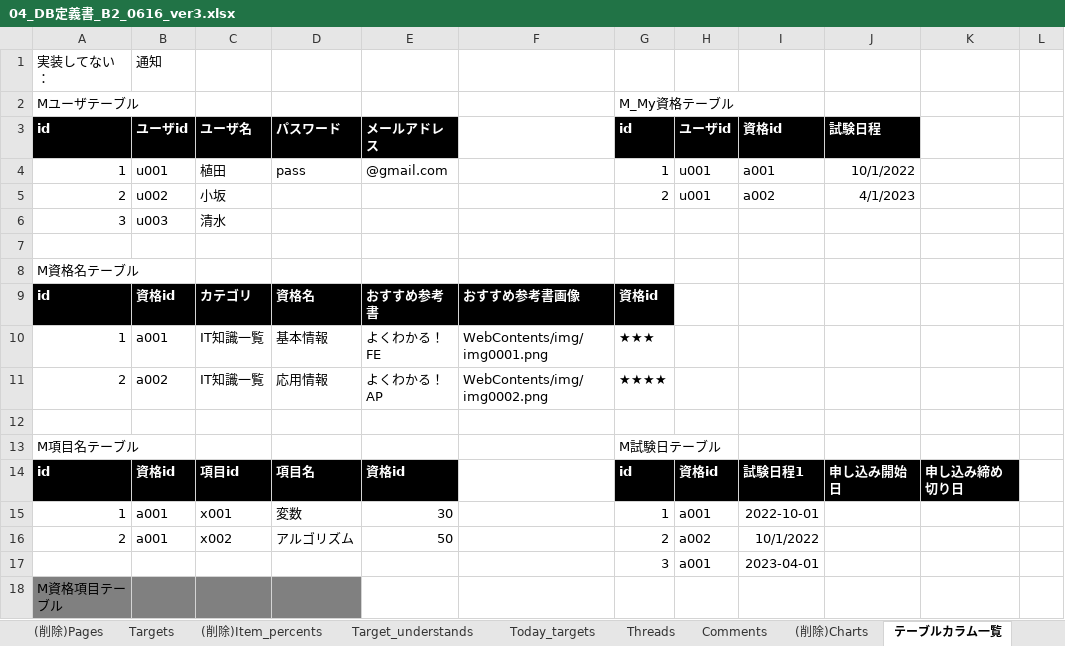
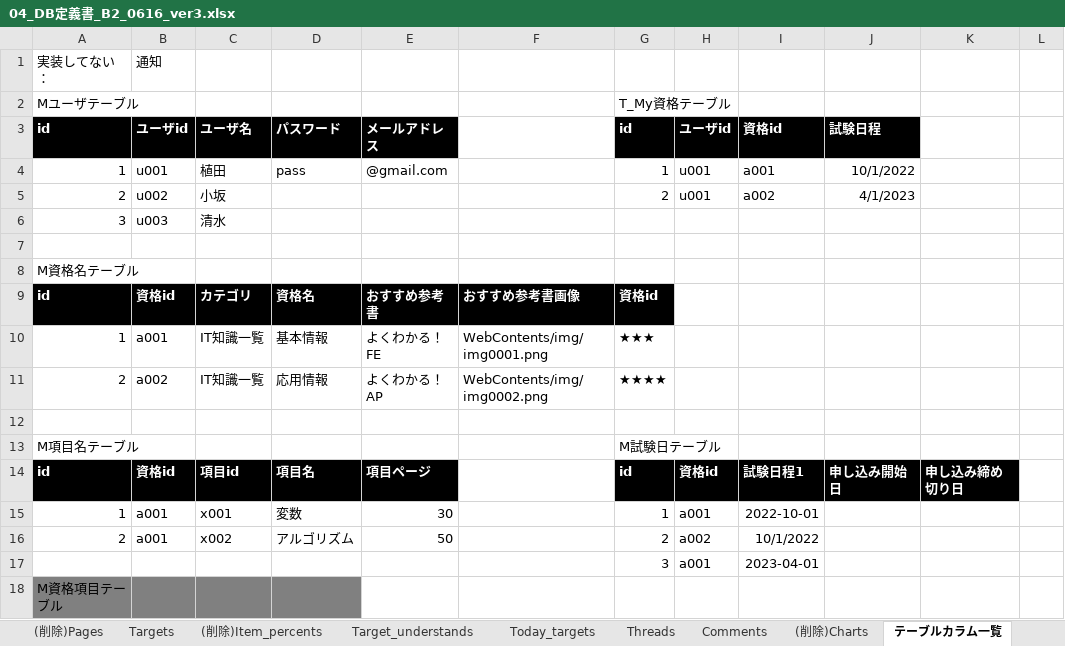
Before and after one commit to dojo2022/B-2, an Excel workbook: doc/04_DB定義書_B2_0616_ver3.xlsx, sheet テーブルカラム一覧, drawn as a sheet; only a part is shown; values as stored, in another font and other column widths than the file's, no borders; the diff names each change by its address in the sheet, - before the commit and + after, or states it on an @@ line.

```diff
--- a/doc/04_DB定義書_B2_0616_ver3.xlsx (sheet テーブルカラム一覧)
+++ b/doc/04_DB定義書_B2_0616_ver3.xlsx (sheet テーブルカラム一覧)
-G2: M_My資格テーブル
+G2: T_My資格テーブル
-E14: 資格id
+E14: 項目ページ
```
Also changed, not shown: 1 other file.
